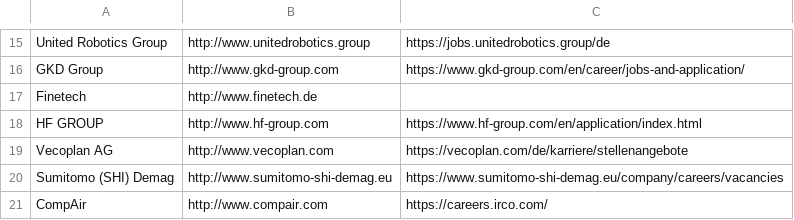
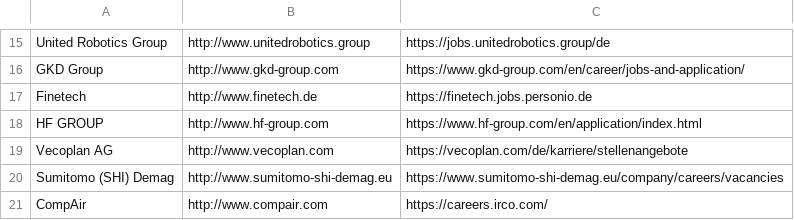
Before and after one commit to jakobzach/ai-web-scraping, a CSV file: data/input/scrape-batch-1.csv, drawn as a sheet; only a part is shown, gaps mark what is left out; the diff names each change by its address in the sheet, - before the commit and + after, or states it on an @@ line.

```diff
--- a/data/input/scrape-batch-1.csv
+++ b/data/input/scrape-batch-1.csv
-C17: (empty)
+C17: https://finetech.jobs.personio.de
```
Also changed, not shown: data/input/test-websites.csv, 5 other files.
